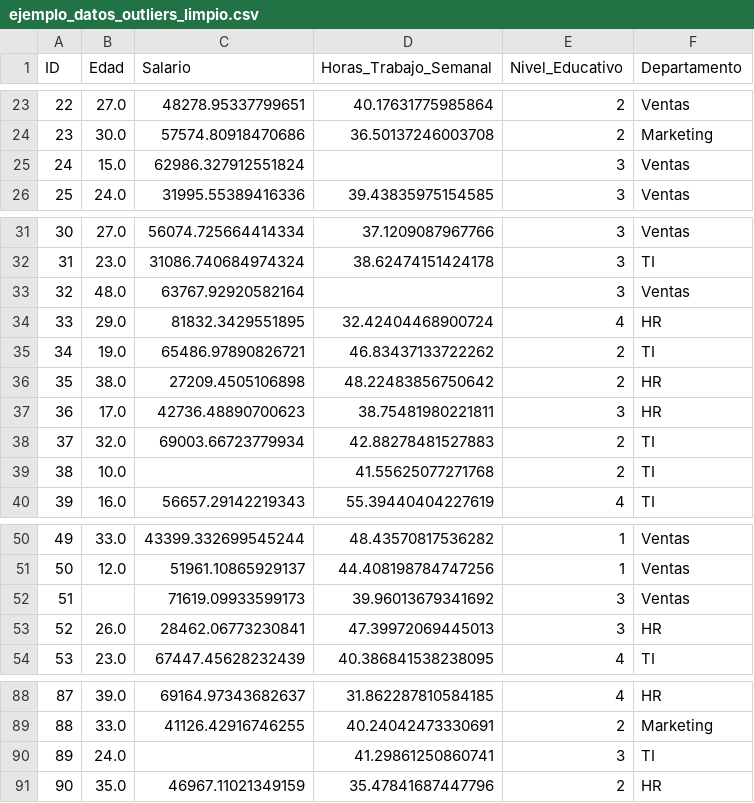
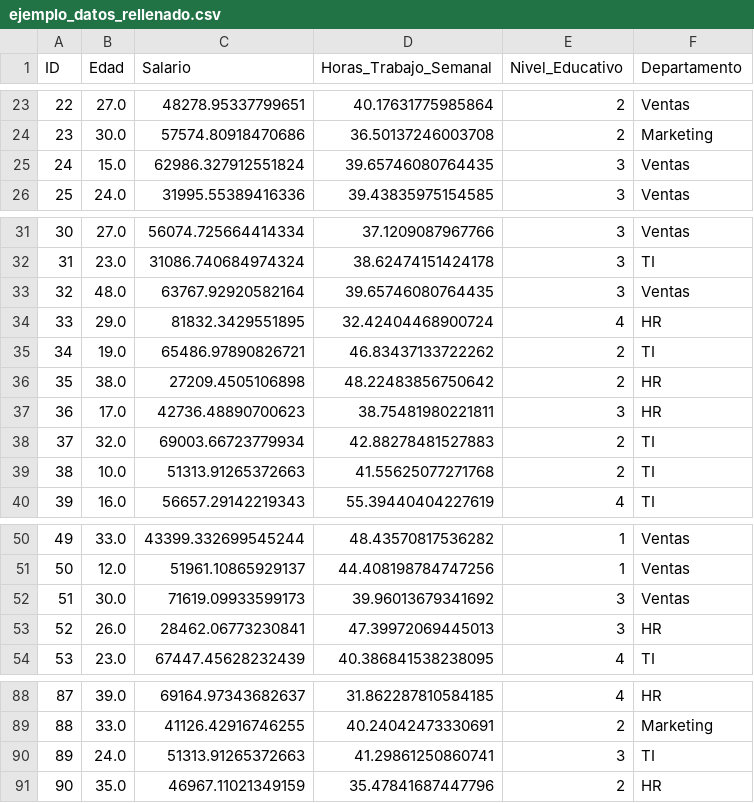
Before and after one commit to vanemn/datascience25, a CSV file: mod3/practica_6/salidas/ejemplo_datos_rellenado.csv (was mod3/practica_cuartil/salidas/ejemplo_datos_outliers_limpio.csv), drawn as a sheet; only a part is shown, gaps mark what is left out; the diff covers the shown part only.

```diff
--- a/mod3/practica_cuartil/salidas/ejemplo_datos_outliers_limpio.csv
+++ b/mod3/practica_6/salidas/ejemplo_datos_rellenado.csv
@@ -24,3 +24,3 @@ ID,Edad,Salario,Horas_Trabajo_Semanal,Nivel_Educativo,Departamento
 23,30.0,57574.80918470686,36.50137246003708,2,Marketing
-24,15.0,62986.327912551824,,3,Ventas
+24,15.0,62986.327912551824,39.65746080764435,3,Ventas
 25,24.0,31995.55389416336,39.43835975154585,3,Ventas
@@ -32,3 +32,3 @@ ID,Edad,Salario,Horas_Trabajo_Semanal,Nivel_Educativo,Departamento
 31,23.0,31086.740684974324,38.62474151424178,3,TI
-32,48.0,63767.92920582164,,3,Ventas
+32,48.0,63767.92920582164,39.65746080764435,3,Ventas
 33,29.0,81832.3429551895,32.42404468900724,4,HR
@@ -38,3 +38,3 @@ ID,Edad,Salario,Horas_Trabajo_Semanal,Nivel_Educativo,Departamento
 37,32.0,69003.66723779934,42.88278481527883,2,TI
-38,10.0,,41.55625077271768,2,TI
+38,10.0,51313.91265372663,41.55625077271768,2,TI
 39,16.0,56657.29142219343,55.39440404227619,4,TI
@@ -51,3 +51,3 @@ ID,Edad,Salario,Horas_Trabajo_Semanal,Nivel_Educativo,Departamento
 50,12.0,51961.10865929137,44.408198784747256,1,Ventas
-51,,71619.09933599173,39.96013679341692,3,Ventas
+51,30.0,71619.09933599173,39.96013679341692,3,Ventas
 52,26.0,28462.06773230841,47.39972069445013,3,HR
@@ -89,3 +89,3 @@ ID,Edad,Salario,Horas_Trabajo_Semanal,Nivel_Educativo,Departamento
 88,33.0,41126.42916746255,40.24042473330691,2,Marketing
-89,24.0,,41.29861250860741,3,TI
+89,24.0,51313.91265372663,41.29861250860741,3,TI
 90,35.0,46967.11021349159,35.47841687447796,2,HR
```
Also changed, not shown: 5 removed rows and 13 edited cells elsewhere in this file, 22 other files.
